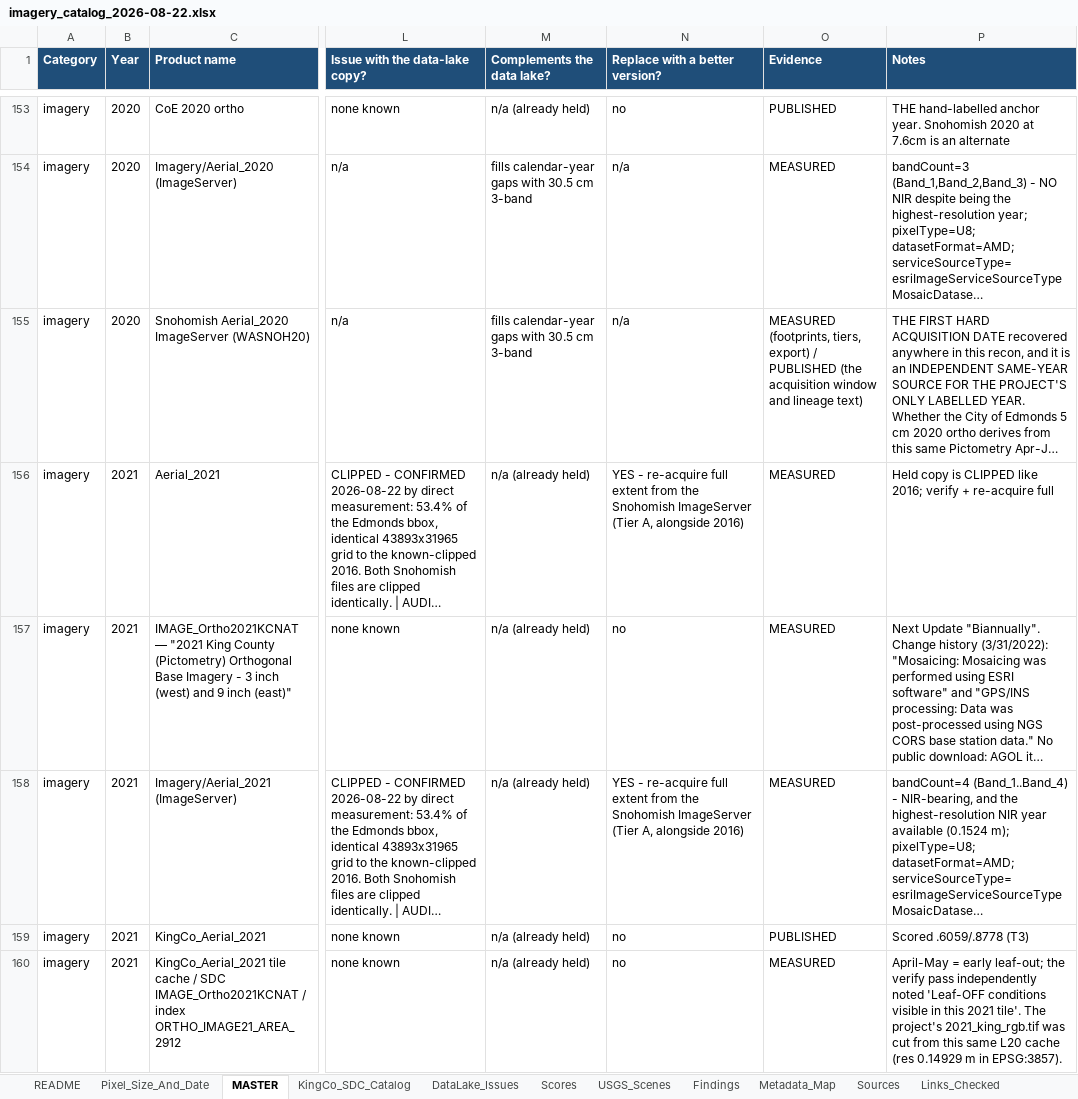
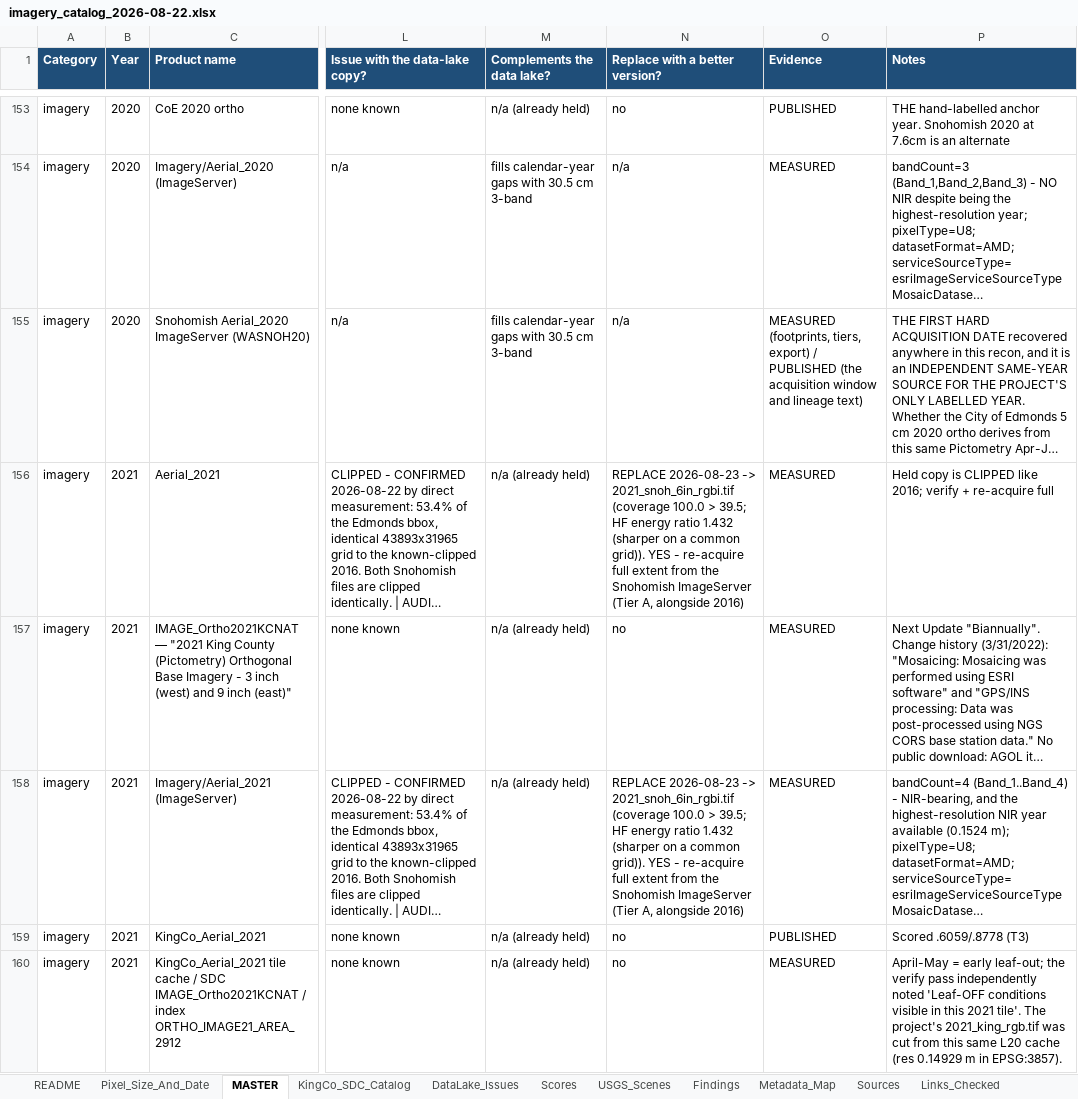
Before and after one commit to Kameron-Eck/edmonds-treedata, an Excel workbook: Scripts/imagery_catalog_2026-08-22.xlsx, sheet MASTER, drawn as a sheet; only a part is shown, gaps mark what is left out; long unchanged cells end in …; values as stored, in another font and other column widths than the file's, no borders; the diff covers the shown part only; the diff names each change by its address in the sheet, - before the commit and + after, or states it on an @@ line.

Commit message:
batch 3 landed: S21 REPLACE (2021s -> 2021_snoh_6in_rgbi, coverage 100 vs 39.5%, common-grid HF 1.43) + S15 key 2015s (3-band); CC21 gate 99.79% class agreement -> patch verdict, stays quarantined; catalog 24/24 + ADOPTED_NON_YEAR heading; table 39 rows

```diff
--- a/Scripts/imagery_catalog_2026-08-22.xlsx (sheet MASTER)
+++ b/Scripts/imagery_catalog_2026-08-22.xlsx (sheet MASTER)
-N156 (Replace with a better version?): YES -…
+N156 (Replace with a better version?): REPLACE 2026-08-23 -> 2021_snoh_6in_rgbi.tif (coverage 100.0 > 39.5; HF energy ratio 1.432 (sharper on a common grid)). YES -…
-N158 (Replace with a better version?): YES -…
+N158 (Replace with a better version?): REPLACE 2026-08-23 -> 2021_snoh_6in_rgbi.tif (coverage 100.0 > 39.5; HF energy ratio 1.432 (sharper on a common grid)). YES -…
```
Also changed, not shown: 2 added rows and 1 edited cell elsewhere in this sheet, sheet Pixel_Size_And_Date, sheet Effective_Resolution, sheet DataLake_Issues, 6 other files.
